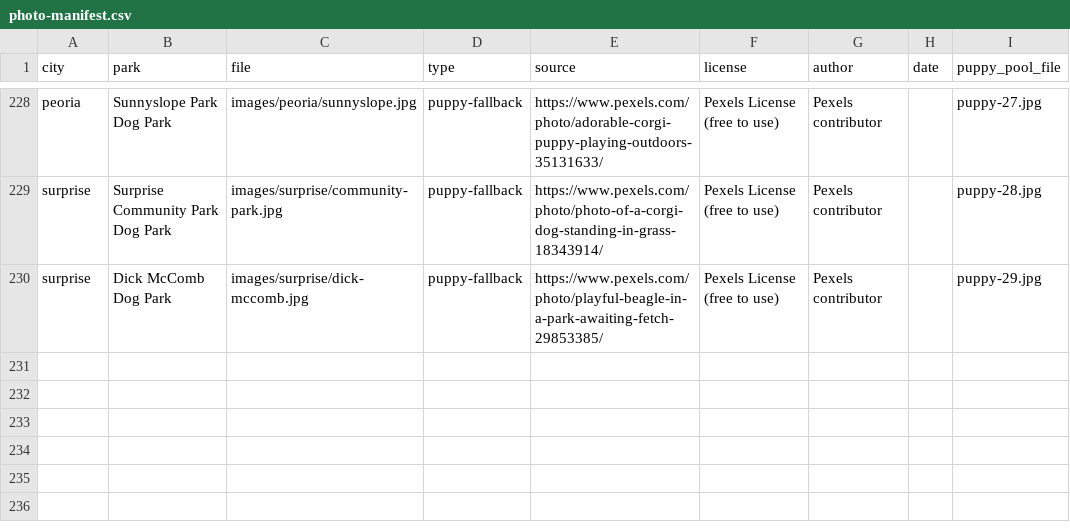
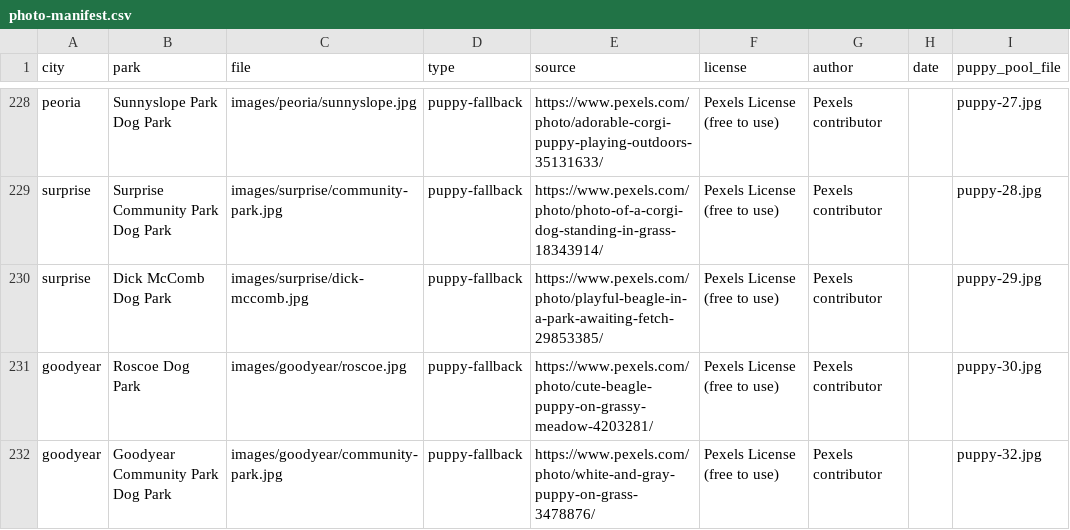
Before and after one commit to Spacemonkey-X/parkpaws, a CSV file: images/photo-manifest.csv, drawn as a sheet; only a part is shown, gaps mark what is left out; the diff names each change by its address in the sheet, - before the commit and + after, or states it on an @@ line.

```diff
--- a/images/photo-manifest.csv
+++ b/images/photo-manifest.csv
+row 231: goodyear | Roscoe Dog Park | images/goodyear/roscoe.jpg | puppy-fallback | https://www.pexels.com/photo/cute-beagle-puppy-on-grassy-meadow-4203281/ | Pexels License (free to use) | Pexels contributor |  | puppy-30.jpg
+row 232: goodyear | Goodyear Community Park Dog Park | images/goodyear/community-park.jpg | puppy-fallback | https://www.pexels.com/photo/white-and-gray-puppy-on-grass-3478876/ | Pexels License (free to use) | Pexels contributor |  | puppy-32.jpg
```
Also changed, not shown: 16 other files.
